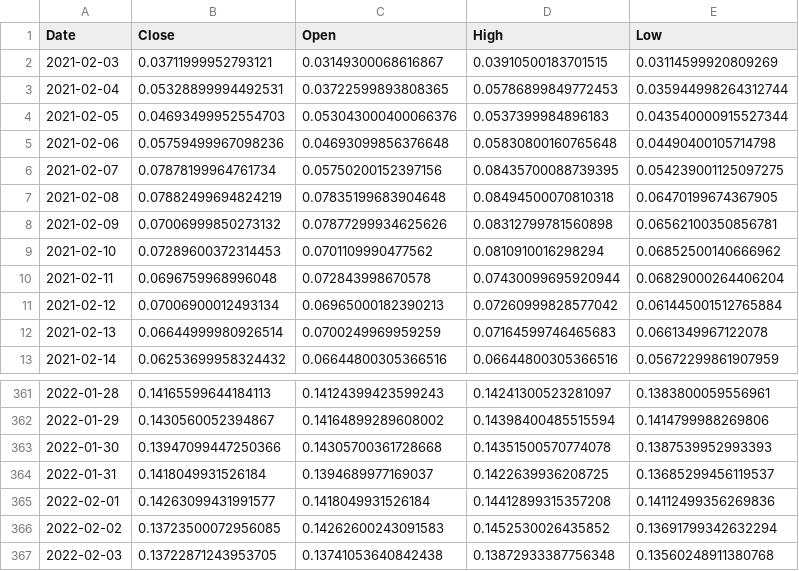
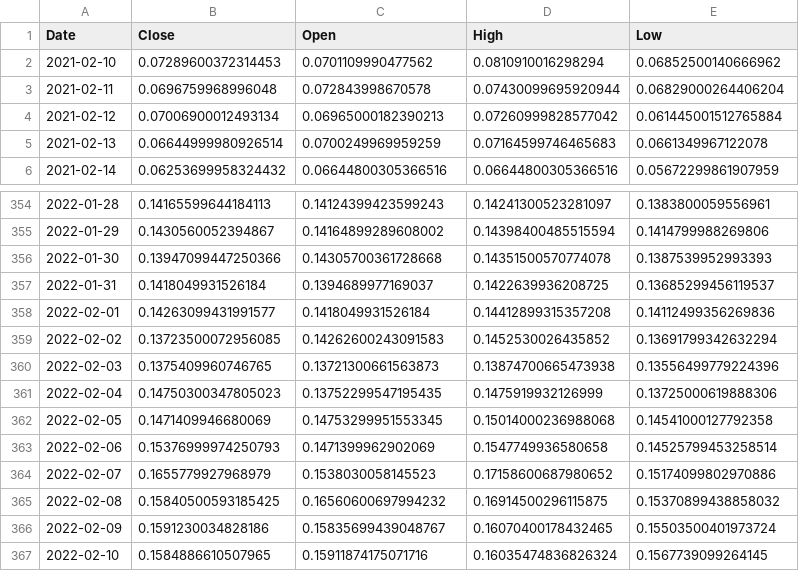
Before and after one commit to CRYPTIC-THESIS/gui, a CSV file: user/csv/db_doge.csv, drawn as a sheet; only a part is shown, gaps mark what is left out.

```diff
--- a/user/csv/db_doge.csv
+++ b/user/csv/db_doge.csv
@@ -1,9 +1,2 @@
 Date,Close,Open,High,Low
-2021-02-03,0.03711999952793121,0.03149300068616867,0.03910500183701515,0.03114599920809269
-2021-02-04,0.05328899994492531,0.03722599893808365,0.05786899849772453,0.035944998264312744
-2021-02-05,0.04693499952554703,0.053043000400066376,0.0537399984896183,0.043540000915527344
-2021-02-06,0.05759499967098236,0.04693099856376648,0.05830800160765648,0.04490400105714798
-2021-02-07,0.07878199964761734,0.05750200152397156,0.08435700088739395,0.054239001125097275
-2021-02-08,0.07882499694824219,0.07835199683904648,0.08494500070810318,0.06470199674367905
-2021-02-09,0.07006999850273132,0.07877299934625626,0.08312799781560898,0.06562100350856781
 2021-02-10,0.07289600372314453,0.0701109990477562,0.0810910016298294,0.06852500140666962
@@ -366,2 +359,9 @@ Date,Close,Open,High,Low
 2022-02-02,0.13723500072956085,0.14262600243091583,0.1452530026435852,0.13691799342632294
-2022-02-03,0.13722871243953705,0.13741053640842438,0.13872933387756348,0.13560248911380768
+2022-02-03,0.1375409960746765,0.13721300661563873,0.13874700665473938,0.13556499779224396
+2022-02-04,0.14750300347805023,0.13752299547195435,0.1475919932126999,0.13725000619888306
+2022-02-05,0.1471409946680069,0.14753299951553345,0.15014000236988068,0.14541000127792358
+2022-02-06,0.15376999974250793,0.1471399962902069,0.1547749936580658,0.14525799453258514
+2022-02-07,0.1655779927968979,0.1538030058145523,0.17158600687980652,0.15174099802970886
+2022-02-08,0.15840500593185425,0.16560600697994232,0.16914500296115875,0.15370899438858032
+2022-02-09,0.1591230034828186,0.15835699439048767,0.16070400178432465,0.15503500401973724
+2022-02-10,0.1584886610507965,0.15911874175071716,0.16035474836826324,0.1567739099264145
```
Also changed, not shown: user/csv/db_btc.csv, user/csv/db_eth.csv, 6 other files.
